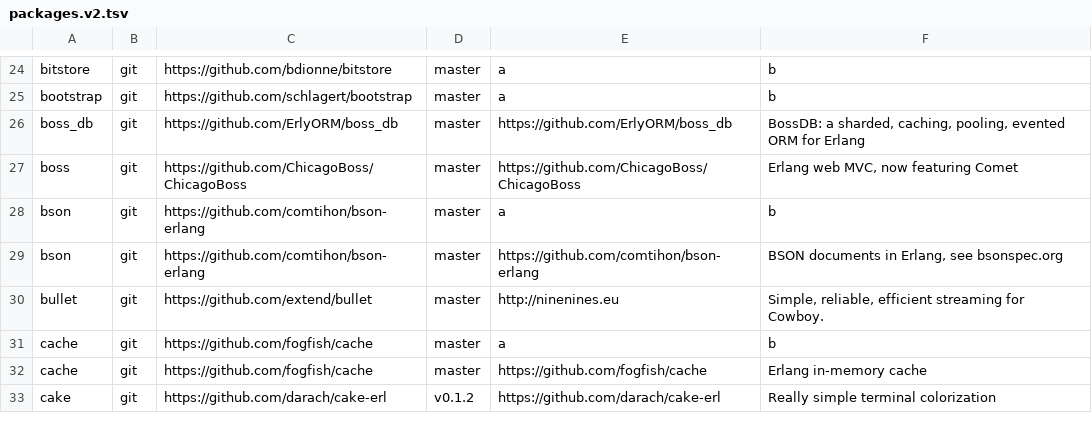
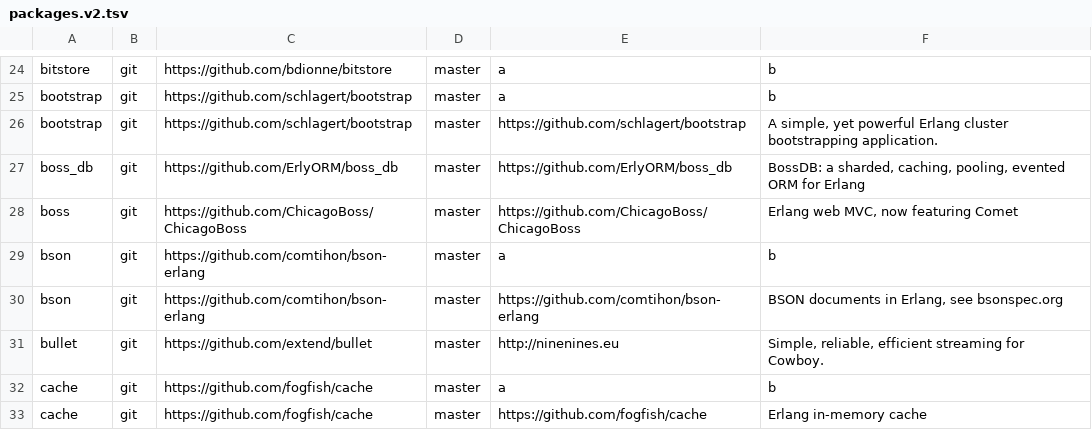
Before and after one commit to ninenines/erlang.mk, a TSV file: packages.v2.tsv, drawn as a sheet; only a part is shown, gaps mark what is left out; the shorter side is filled out with more unchanged rows.

Commit message:
Add package bootstrap to the index

```diff
--- a/packages.v2.tsv
+++ b/packages.v2.tsv
@@ -25,2 +25,3 @@ bitstore	git	https://github.com/bdionne/bitstore	master	a	b
 bootstrap	git	https://github.com/schlagert/bootstrap	master	a	b
+bootstrap	git	https://github.com/schlagert/bootstrap	master	https://github.com/schlagert/bootstrap	A simple, yet powerful Erlang cluster bootstrapping application.
 boss_db	git	https://github.com/ErlyORM/boss_db	master	https://github.com/ErlyORM/boss_db	BossDB: a sharded, caching, pooling, evented ORM for Erlang
```
Also changed, not shown: packages.v1.tsv, 1 other file.
